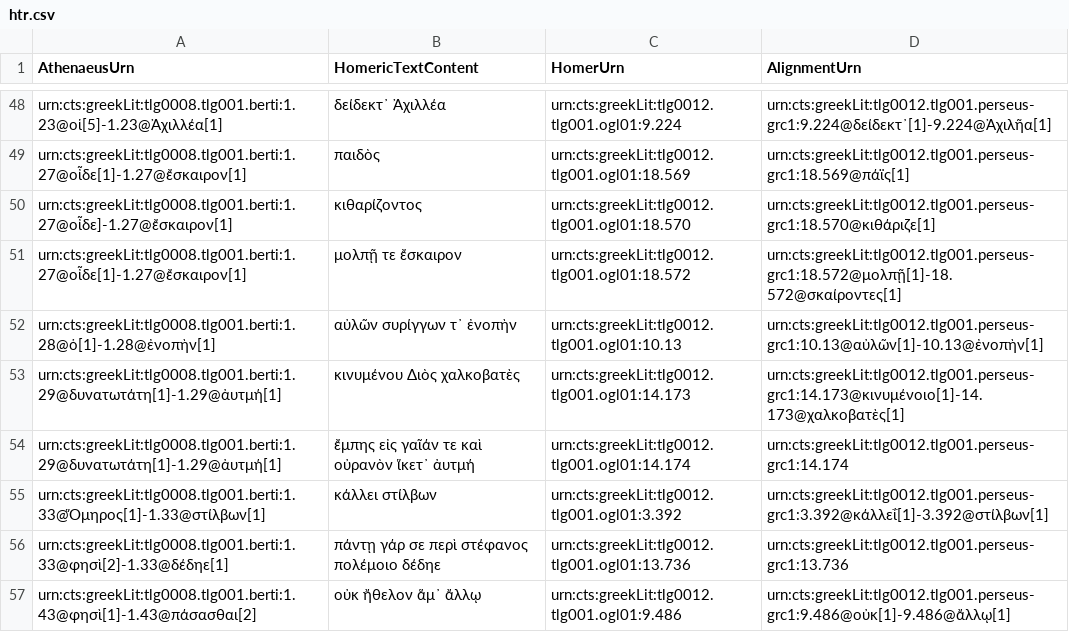
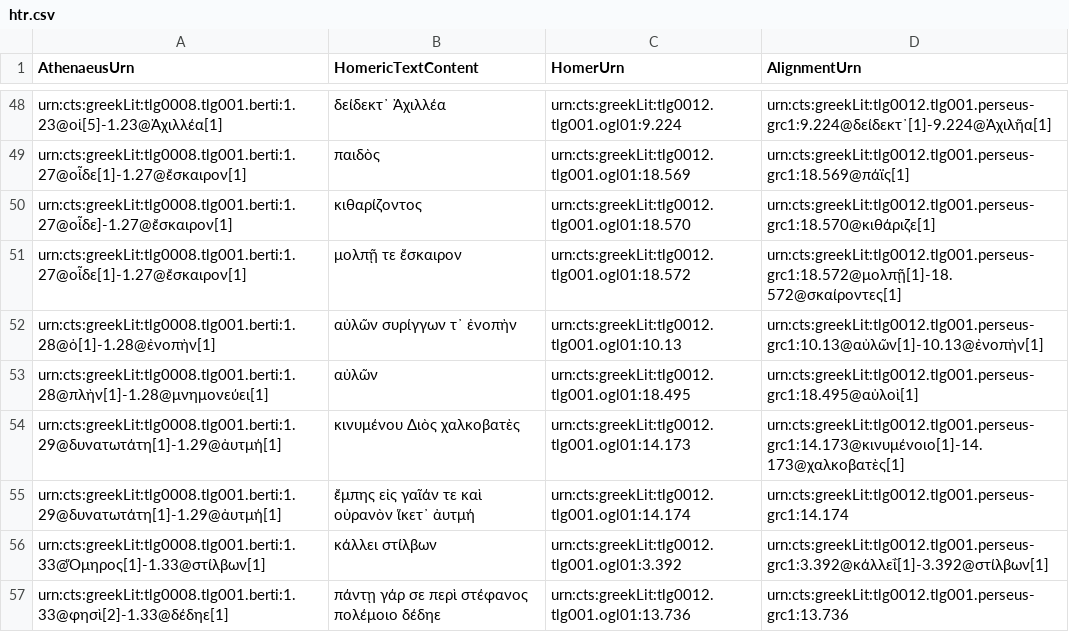
Before and after one commit to DigitalAthenaeus/varia, a CSV file: homer/htr.csv, drawn as a sheet; only a part is shown, gaps mark what is left out; the shorter side is filled out with more unchanged rows; the diff names each change by its address in the sheet, - before the commit and + after, or states it on an @@ line.

Commit message:
Update htr.csv

```diff
--- a/homer/htr.csv
+++ b/homer/htr.csv
+row 53: urn:cts:greekLit:tlg0008.tlg001.berti:1.28@πλὴν[1]-1.28@μνημονεύει[1] | αὐλῶν | urn:cts:greekLit:tlg0012.tlg001.ogl01:18.495 | urn:cts:greekLit:tlg0012.tlg001.perseus-grc1:18.495@αὐλοὶ[1]
```
